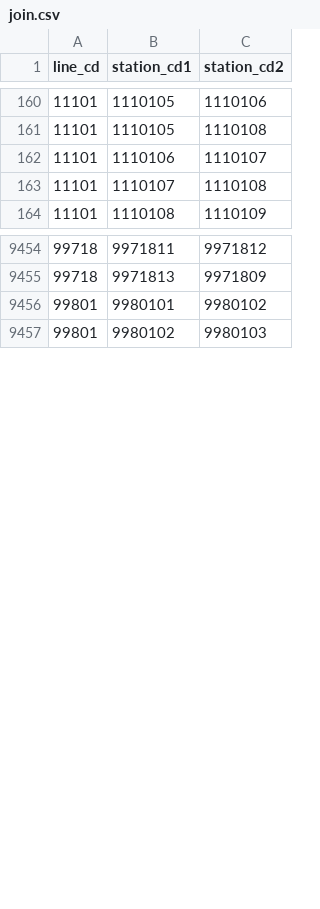
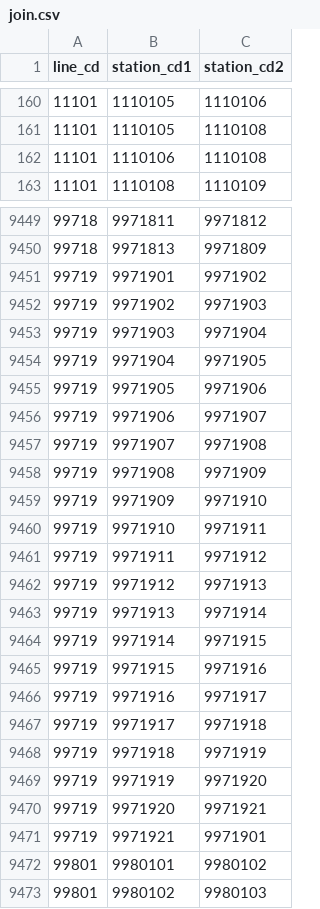
Before and after one commit to TrainLCD/THQ, a CSV file: src/static/join.csv, drawn as a sheet; only a part is shown, gaps mark what is left out; the diff covers the shown part only.

```diff
--- a/src/static/join.csv
+++ b/src/static/join.csv
@@ -161,4 +161,3 @@ line_cd,station_cd1,station_cd2
 11101,1110105,1110108
-11101,1110106,1110107
-11101,1110107,1110108
+11101,1110106,1110108
 11101,1110108,1110109
@@ -9455,2 +9450,23 @@ line_cd,station_cd1,station_cd2
 99718,9971813,9971809
+99719,9971901,9971902
+99719,9971902,9971903
+99719,9971903,9971904
+99719,9971904,9971905
+99719,9971905,9971906
+99719,9971906,9971907
+99719,9971907,9971908
+99719,9971908,9971909
+99719,9971909,9971910
+99719,9971910,9971911
+99719,9971911,9971912
+99719,9971912,9971913
+99719,9971913,9971914
+99719,9971914,9971915
+99719,9971915,9971916
+99719,9971916,9971917
+99719,9971917,9971918
+99719,9971918,9971919
+99719,9971919,9971920
+99719,9971920,9971921
+99719,9971921,9971901
 99801,9980101,9980102
```
Also changed, not shown: 6 added rows, 10 removed rows and 7 edited cells elsewhere in this file.
